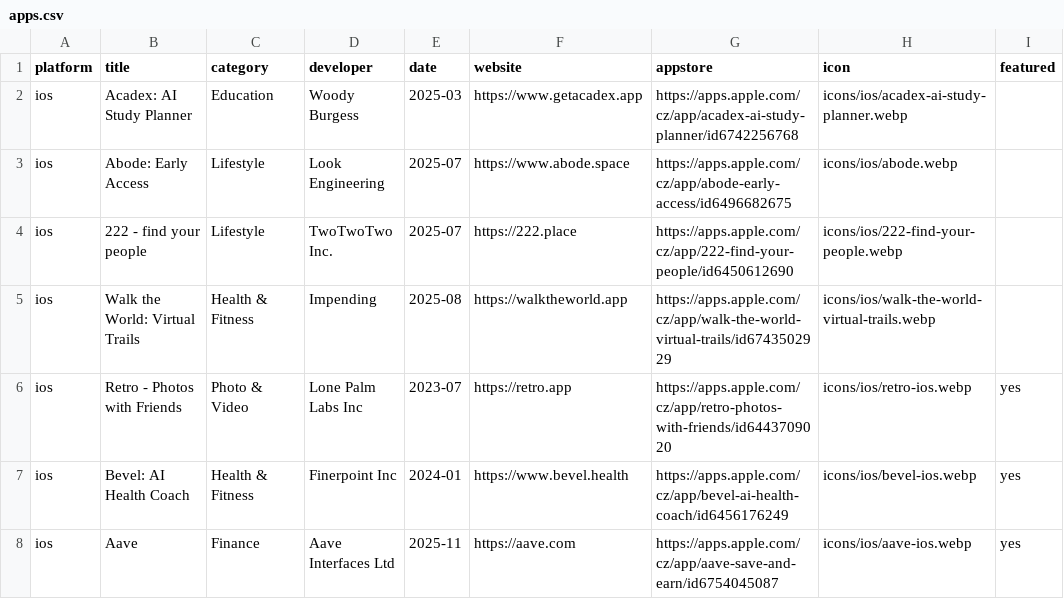
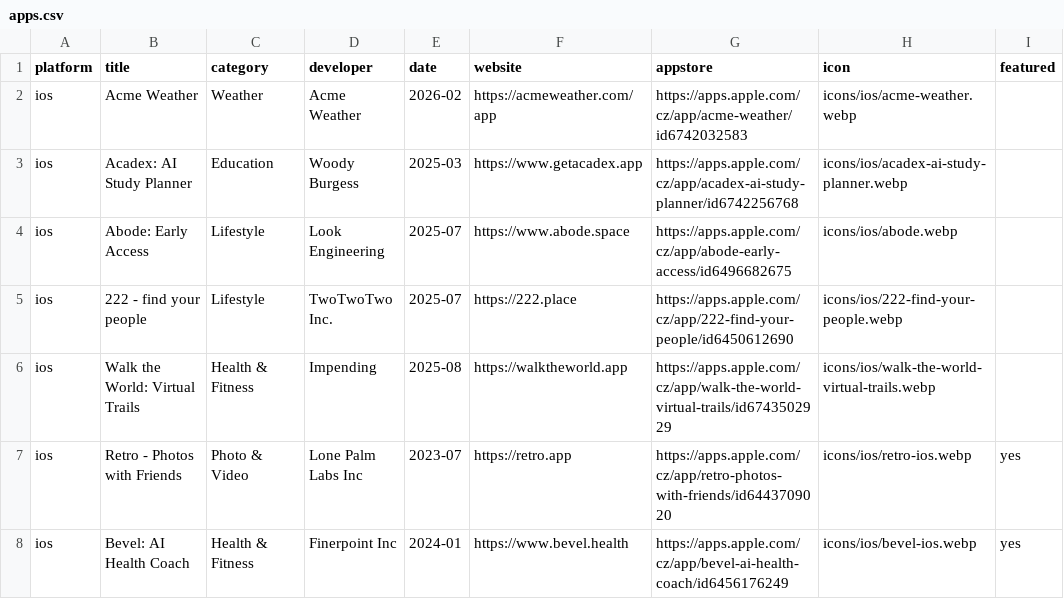
Before and after one commit to Manekenthe/IconSpace, a CSV file: data/apps.csv, drawn as a sheet; only a part is shown; the shorter side is filled out with more unchanged rows; the diff names each change by its address in the sheet, - before the commit and + after, or states it on an @@ line.

Commit message:
Update apps.csv

```diff
--- a/data/apps.csv
+++ b/data/apps.csv
+row 2: ios | Acme Weather | Weather | Acme Weather | 2026-02 | https://acmeweather.com/app | https://apps.apple.com/cz/app/acme-weather/id6742032583 | icons/ios/acme-weather.webp
```
